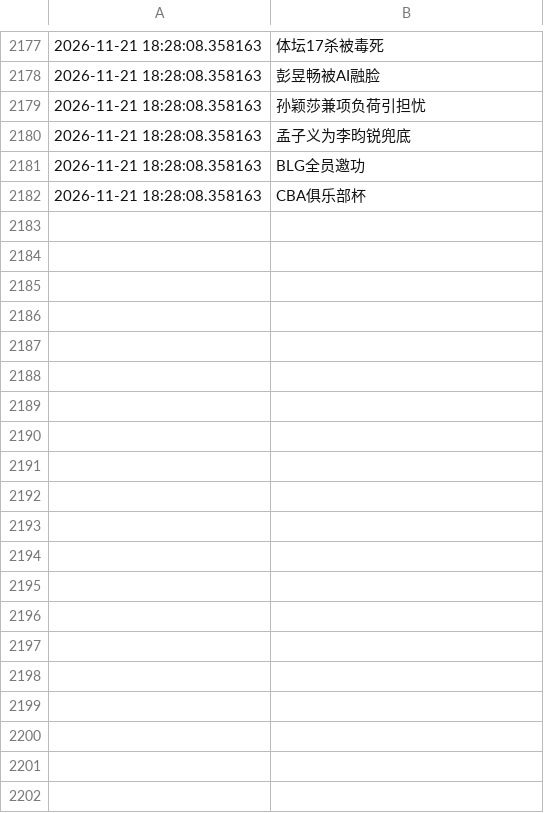
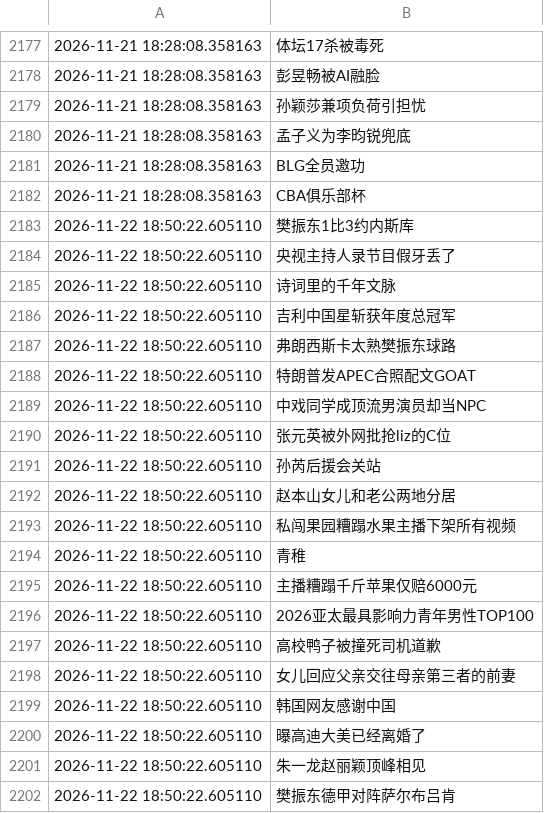
Before and after one commit to Snaclop/Sina_Microblog_Hot_Search, a CSV file: Hot_search.csv, drawn as a sheet; only a part is shown, gaps mark what is left out; the diff covers the shown part only.

```diff
--- a/Hot_search.csv
+++ b/Hot_search.csv
@@ -2182 +2182,21 @@
 2026-11-21 18:28:08.358163,CBA俱乐部杯
+2026-11-22 18:50:22.605110,樊振东1比3约内斯库
+2026-11-22 18:50:22.605110,央视主持人录节目假牙丢了
+2026-11-22 18:50:22.605110,诗词里的千年文脉
+2026-11-22 18:50:22.605110,吉利中国星斩获年度总冠军
+2026-11-22 18:50:22.605110,弗朗西斯卡太熟樊振东球路
+2026-11-22 18:50:22.605110,特朗普发APEC合照配文GOAT
+2026-11-22 18:50:22.605110,中戏同学成顶流男演员却当NPC
+2026-11-22 18:50:22.605110,张元英被外网批抢liz的C位
+2026-11-22 18:50:22.605110,孙芮后援会关站
+2026-11-22 18:50:22.605110,赵本山女儿和老公两地分居
+2026-11-22 18:50:22.605110,私闯果园糟蹋水果主播下架所有视频
+2026-11-22 18:50:22.605110,青稚
+2026-11-22 18:50:22.605110,主播糟蹋千斤苹果仅赔6000元
+2026-11-22 18:50:22.605110,2026亚太最具影响力青年男性TOP100
+2026-11-22 18:50:22.605110,高校鸭子被撞死司机道歉
+2026-11-22 18:50:22.605110,女儿回应父亲交往母亲第三者的前妻
+2026-11-22 18:50:22.605110,韩国网友感谢中国
+2026-11-22 18:50:22.605110,曝高迪大美已经离婚了
+2026-11-22 18:50:22.605110,朱一龙赵丽颖顶峰相见
+2026-11-22 18:50:22.605110,樊振东德甲对阵萨尔布吕肯
```
Also changed, not shown: 31 added rows elsewhere in this file.
